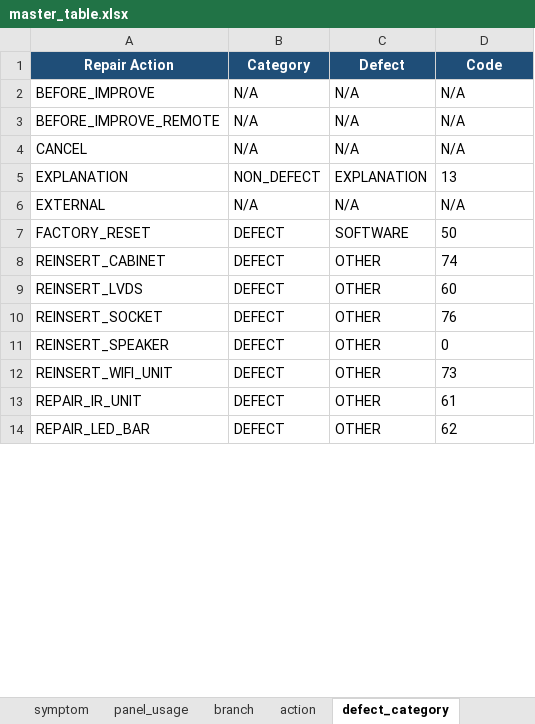
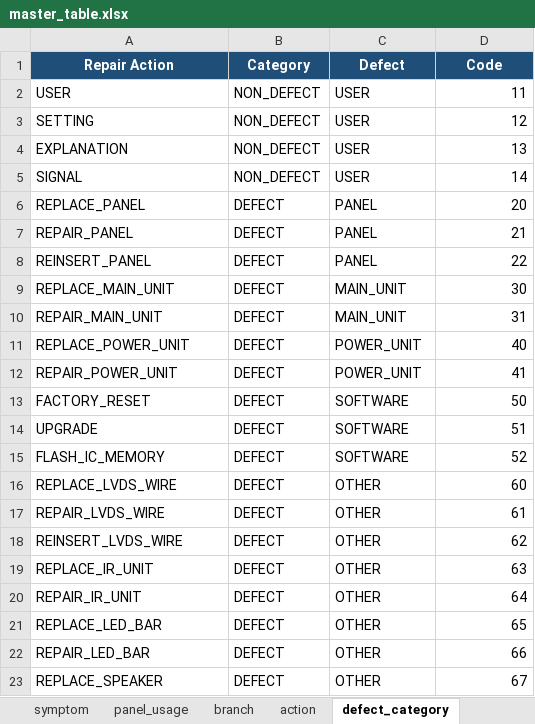
Before and after one commit to arisafaribinridwan/tool-fcost, an Excel workbook: masters/master_table.xlsx, sheet defect_category, drawn as a sheet; only a part is shown; values as stored, in another font and other column widths than the file's, no borders; removed rows and columns are numbered as before the commit, all else as after; the diff covers the shown part only; the diff names each change by its address in the sheet, - before the commit and + after, or states it on an @@ line.

Commit message:
chore: update master_table.xlsx with revised data

```diff
--- a/masters/master_table.xlsx (sheet defect_category)
+++ b/masters/master_table.xlsx (sheet defect_category)
-row 2: BEFORE_IMPROVE | N/A | N/A | N/A
-row 3: BEFORE_IMPROVE_REMOTE | N/A | N/A | N/A
-row 4: CANCEL | N/A | N/A | N/A
@@ row 39 moved to row 2: USER @@
+row 3: SETTING | NON_DEFECT | USER | 12
-C4 (Defect): EXPLANATION
+C4 (Defect): USER
-D4 alignment: left
+D4 alignment: right
-row 6: EXTERNAL | N/A | N/A | N/A
+row 5: SIGNAL | NON_DEFECT | USER | 14
@@ row 27 moved to row 6: REPLACE_PANEL @@
@@ row 17 moved to row 7: REPAIR_PANEL @@
+row 8: REINSERT_PANEL | DEFECT | PANEL | 22
@@ row 26 moved to row 9: REPLACE_MAIN_UNIT @@
@@ row 16 moved to row 10: REPAIR_MAIN_UNIT @@
@@ row 29 moved to row 11: REPLACE_POWER_UNIT @@
@@ row 18 moved to row 12: REPAIR_POWER_UNIT @@
-D13 alignment: left
+D13 alignment: right
-row 8: REINSERT_CABINET | DEFECT | OTHER | 74
@@ row 38 moved to row 14: UPGRADE @@
+row 15: FLASH_IC_MEMORY | DEFECT | SOFTWARE | 52
-A16 (Repair Action): REINSERT_LVDS
+A16 (Repair Action): REPLACE_LVDS_WIRE
-D16 alignment: left
+D16 alignment: right
-A17 (Repair Action): REINSERT_SOCKET
+A17 (Repair Action): REPAIR_LVDS_WIRE
-D17 (Code): 76
+D17 (Code): 61
-A18 (Repair Action): REINSERT_SPEAKER
+A18 (Repair Action): REINSERT_LVDS_WIRE
-D18 (Code): 0
+D18 (Code): 62
-A19 (Repair Action): REINSERT_WIFI_UNIT
+A19 (Repair Action): REPLACE_IR_UNIT
-D19 (Code): 73
+D19 (Code): 63
-D20 (Code): 61
+D20 (Code): 64
+row 21: REPLACE_LED_BAR | DEFECT | OTHER | 65
-D22 (Code): 62
+D22 (Code): 66
+row 23: REPLACE_SPEAKER | DEFECT | OTHER | 67
```
Also changed, not shown: 15 added rows, 15 removed rows, 12 edited cells and cell formats elsewhere in this sheet.
